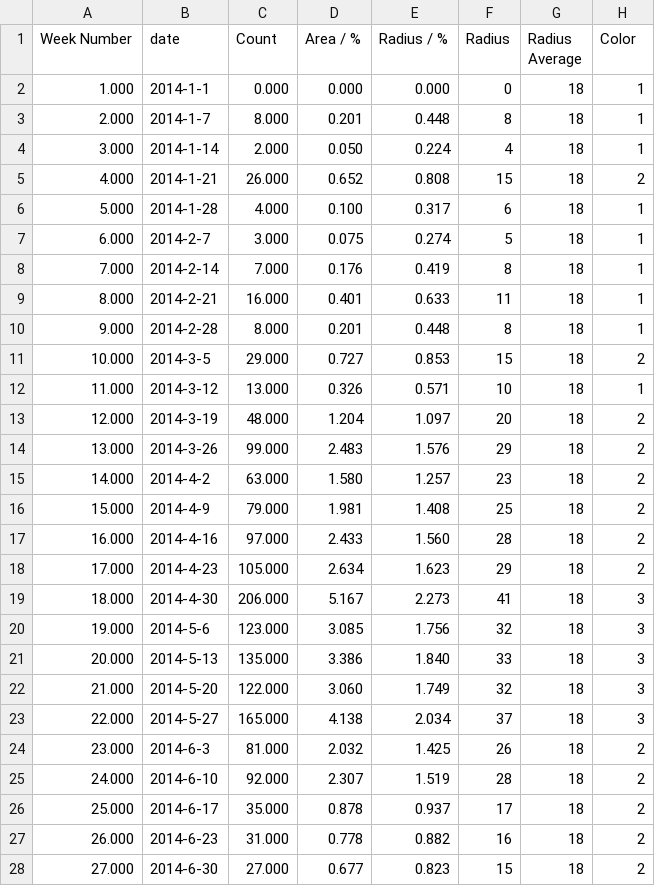
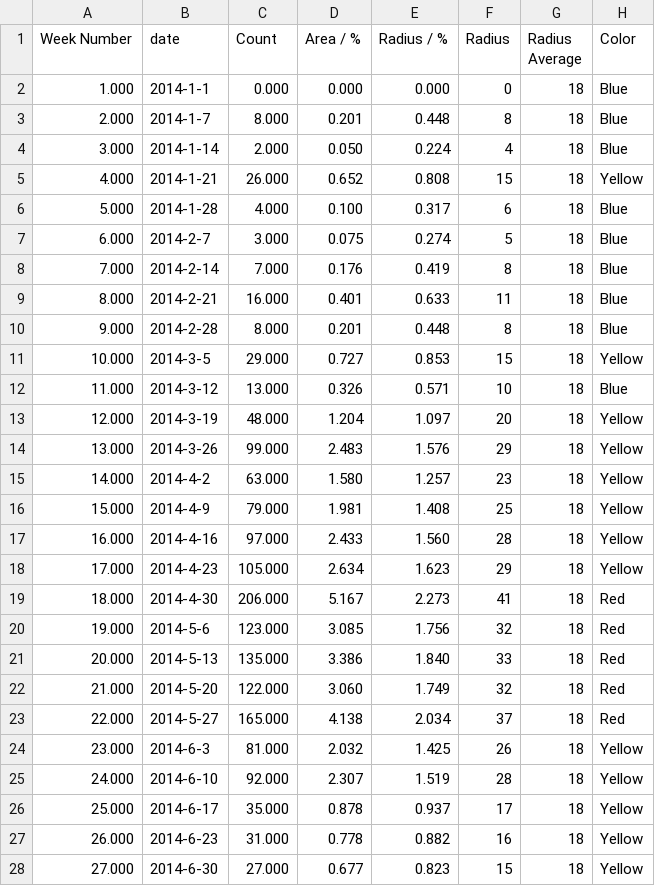
Before and after one commit to HFBZZ/Tornado_Vis, a CSV file: weeks.csv, drawn as a sheet; only a part is shown; the diff covers the shown part only.

Commit message:
Update weeks.csv

```diff
--- a/weeks.csv
+++ b/weeks.csv
@@ -1,28 +1,28 @@
 Week Number,date,Count,Area / %,Radius / %,Radius,Radius Average,Color
-1.000,2014-1-1,0.000,0.000,0.000,0,18,1
-2.000,2014-1-7,8.000,0.201,0.448,8,18,1
-3.000,2014-1-14,2.000,0.050,0.224,4,18,1
-4.000,2014-1-21,26.000,0.652,0.808,15,18,2
-5.000,2014-1-28,4.000,0.100,0.317,6,18,1
-6.000,2014-2-7,3.000,0.075,0.274,5,18,1
-7.000,2014-2-14,7.000,0.176,0.419,8,18,1
-8.000,2014-2-21,16.000,0.401,0.633,11,18,1
-9.000,2014-2-28,8.000,0.201,0.448,8,18,1
-10.000,2014-3-5,29.000,0.727,0.853,15,18,2
-11.000,2014-3-12,13.000,0.326,0.571,10,18,1
-12.000,2014-3-19,48.000,1.204,1.097,20,18,2
-13.000,2014-3-26,99.000,2.483,1.576,29,18,2
-14.000,2014-4-2,63.000,1.580,1.257,23,18,2
-15.000,2014-4-9,79.000,1.981,1.408,25,18,2
-16.000,2014-4-16,97.000,2.433,1.560,28,18,2
-17.000,2014-4-23,105.000,2.634,1.623,29,18,2
-18.000,2014-4-30,206.000,5.167,2.273,41,18,3
-19.000,2014-5-6,123.000,3.085,1.756,32,18,3
-20.000,2014-5-13,135.000,3.386,1.840,33,18,3
-21.000,2014-5-20,122.000,3.060,1.749,32,18,3
-22.000,2014-5-27,165.000,4.138,2.034,37,18,3
-23.000,2014-6-3,81.000,2.032,1.425,26,18,2
-24.000,2014-6-10,92.000,2.307,1.519,28,18,2
-25.000,2014-6-17,35.000,0.878,0.937,17,18,2
-26.000,2014-6-23,31.000,0.778,0.882,16,18,2
-27.000,2014-6-30,27.000,0.677,0.823,15,18,2
+1.000,2014-1-1,0.000,0.000,0.000,0,18,Blue
+2.000,2014-1-7,8.000,0.201,0.448,8,18,Blue
+3.000,2014-1-14,2.000,0.050,0.224,4,18,Blue
+4.000,2014-1-21,26.000,0.652,0.808,15,18,Yellow
+5.000,2014-1-28,4.000,0.100,0.317,6,18,Blue
+6.000,2014-2-7,3.000,0.075,0.274,5,18,Blue
+7.000,2014-2-14,7.000,0.176,0.419,8,18,Blue
+8.000,2014-2-21,16.000,0.401,0.633,11,18,Blue
+9.000,2014-2-28,8.000,0.201,0.448,8,18,Blue
+10.000,2014-3-5,29.000,0.727,0.853,15,18,Yellow
+11.000,2014-3-12,13.000,0.326,0.571,10,18,Blue
+12.000,2014-3-19,48.000,1.204,1.097,20,18,Yellow
+13.000,2014-3-26,99.000,2.483,1.576,29,18,Yellow
+14.000,2014-4-2,63.000,1.580,1.257,23,18,Yellow
+15.000,2014-4-9,79.000,1.981,1.408,25,18,Yellow
+16.000,2014-4-16,97.000,2.433,1.560,28,18,Yellow
+17.000,2014-4-23,105.000,2.634,1.623,29,18,Yellow
+18.000,2014-4-30,206.000,5.167,2.273,41,18,Red
+19.000,2014-5-6,123.000,3.085,1.756,32,18,Red
+20.000,2014-5-13,135.000,3.386,1.840,33,18,Red
+21.000,2014-5-20,122.000,3.060,1.749,32,18,Red
+22.000,2014-5-27,165.000,4.138,2.034,37,18,Red
+23.000,2014-6-3,81.000,2.032,1.425,26,18,Yellow
+24.000,2014-6-10,92.000,2.307,1.519,28,18,Yellow
+25.000,2014-6-17,35.000,0.878,0.937,17,18,Yellow
+26.000,2014-6-23,31.000,0.778,0.882,16,18,Yellow
+27.000,2014-6-30,27.000,0.677,0.823,15,18,Yellow
```
Also changed, not shown: 26 edited cells elsewhere in this file.
